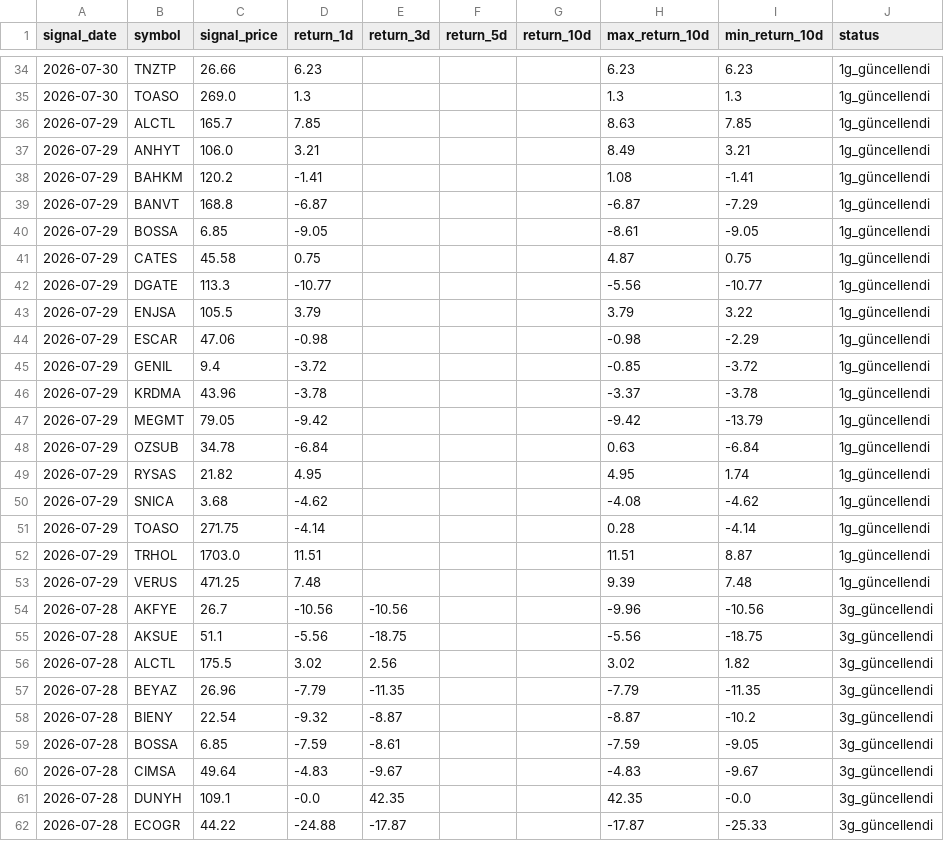
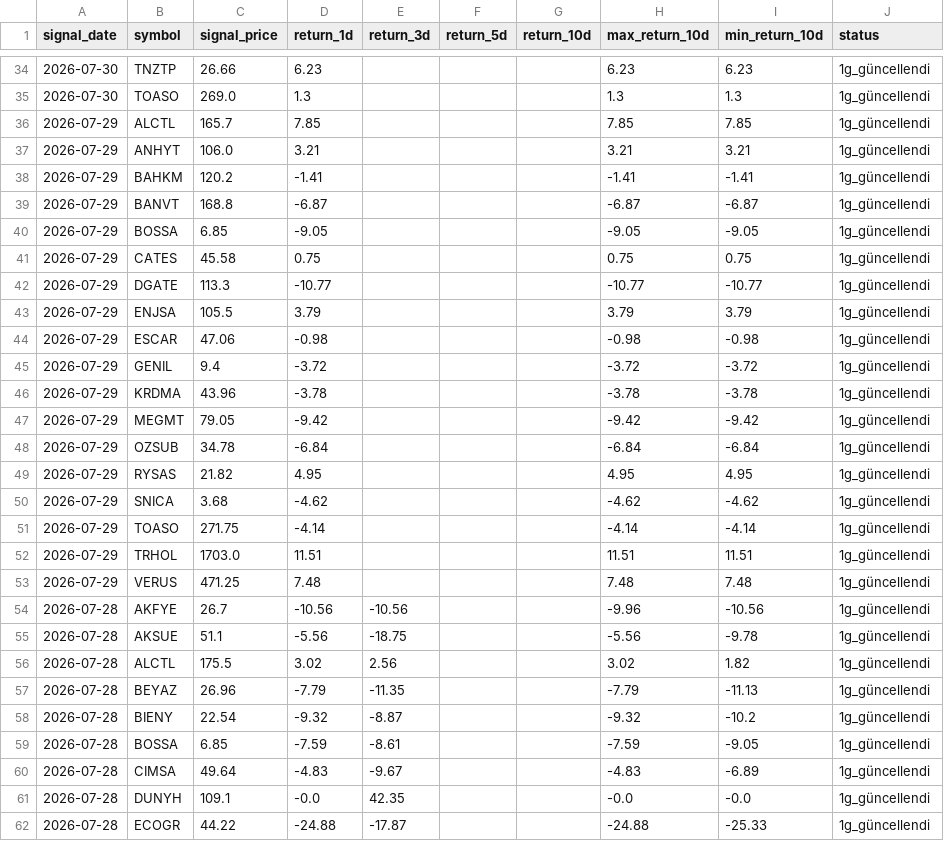
Before and after one commit to swcydsqzjb-bit/bist-bot, a CSV file: signals_history.csv, drawn as a sheet; only a part is shown, gaps mark what is left out; the diff covers the shown part only.

Commit message:
Performans geçmişini güncelle

```diff
--- a/signals_history.csv
+++ b/signals_history.csv
@@ -35,28 +35,28 @@
 2026-07-30,TOASO,269.0,1.3,,,,1.3,1.3,1g_güncellendi
-2026-07-29,ALCTL,165.7,7.85,,,,8.63,7.85,1g_güncellendi
-2026-07-29,ANHYT,106.0,3.21,,,,8.49,3.21,1g_güncellendi
-2026-07-29,BAHKM,120.2,-1.41,,,,1.08,-1.41,1g_güncellendi
-2026-07-29,BANVT,168.8,-6.87,,,,-6.87,-7.29,1g_güncellendi
-2026-07-29,BOSSA,6.85,-9.05,,,,-8.61,-9.05,1g_güncellendi
-2026-07-29,CATES,45.58,0.75,,,,4.87,0.75,1g_güncellendi
-2026-07-29,DGATE,113.3,-10.77,,,,-5.56,-10.77,1g_güncellendi
-2026-07-29,ENJSA,105.5,3.79,,,,3.79,3.22,1g_güncellendi
-2026-07-29,ESCAR,47.06,-0.98,,,,-0.98,-2.29,1g_güncellendi
-2026-07-29,GENIL,9.4,-3.72,,,,-0.85,-3.72,1g_güncellendi
-2026-07-29,KRDMA,43.96,-3.78,,,,-3.37,-3.78,1g_güncellendi
-2026-07-29,MEGMT,79.05,-9.42,,,,-9.42,-13.79,1g_güncellendi
-2026-07-29,OZSUB,34.78,-6.84,,,,0.63,-6.84,1g_güncellendi
-2026-07-29,RYSAS,21.82,4.95,,,,4.95,1.74,1g_güncellendi
-2026-07-29,SNICA,3.68,-4.62,,,,-4.08,-4.62,1g_güncellendi
-2026-07-29,TOASO,271.75,-4.14,,,,0.28,-4.14,1g_güncellendi
-2026-07-29,TRHOL,1703.0,11.51,,,,11.51,8.87,1g_güncellendi
-2026-07-29,VERUS,471.25,7.48,,,,9.39,7.48,1g_güncellendi
-2026-07-28,AKFYE,26.7,-10.56,-10.56,,,-9.96,-10.56,3g_güncellendi
-2026-07-28,AKSUE,51.1,-5.56,-18.75,,,-5.56,-18.75,3g_güncellendi
-2026-07-28,ALCTL,175.5,3.02,2.56,,,3.02,1.82,3g_güncellendi
-2026-07-28,BEYAZ,26.96,-7.79,-11.35,,,-7.79,-11.35,3g_güncellendi
-2026-07-28,BIENY,22.54,-9.32,-8.87,,,-8.87,-10.2,3g_güncellendi
-2026-07-28,BOSSA,6.85,-7.59,-8.61,,,-7.59,-9.05,3g_güncellendi
-2026-07-28,CIMSA,49.64,-4.83,-9.67,,,-4.83,-9.67,3g_güncellendi
-2026-07-28,DUNYH,109.1,-0.0,42.35,,,42.35,-0.0,3g_güncellendi
-2026-07-28,ECOGR,44.22,-24.88,-17.87,,,-17.87,-25.33,3g_güncellendi
+2026-07-29,ALCTL,165.7,7.85,,,,7.85,7.85,1g_güncellendi
+2026-07-29,ANHYT,106.0,3.21,,,,3.21,3.21,1g_güncellendi
+2026-07-29,BAHKM,120.2,-1.41,,,,-1.41,-1.41,1g_güncellendi
+2026-07-29,BANVT,168.8,-6.87,,,,-6.87,-6.87,1g_güncellendi
+2026-07-29,BOSSA,6.85,-9.05,,,,-9.05,-9.05,1g_güncellendi
+2026-07-29,CATES,45.58,0.75,,,,0.75,0.75,1g_güncellendi
+2026-07-29,DGATE,113.3,-10.77,,,,-10.77,-10.77,1g_güncellendi
+2026-07-29,ENJSA,105.5,3.79,,,,3.79,3.79,1g_güncellendi
+2026-07-29,ESCAR,47.06,-0.98,,,,-0.98,-0.98,1g_güncellendi
+2026-07-29,GENIL,9.4,-3.72,,,,-3.72,-3.72,1g_güncellendi
+2026-07-29,KRDMA,43.96,-3.78,,,,-3.78,-3.78,1g_güncellendi
+2026-07-29,MEGMT,79.05,-9.42,,,,-9.42,-9.42,1g_güncellendi
+2026-07-29,OZSUB,34.78,-6.84,,,,-6.84,-6.84,1g_güncellendi
+2026-07-29,RYSAS,21.82,4.95,,,,4.95,4.95,1g_güncellendi
+2026-07-29,SNICA,3.68,-4.62,,,,-4.62,-4.62,1g_güncellendi
+2026-07-29,TOASO,271.75,-4.14,,,,-4.14,-4.14,1g_güncellendi
+2026-07-29,TRHOL,1703.0,11.51,,,,11.51,11.51,1g_güncellendi
+2026-07-29,VERUS,471.25,7.48,,,,7.48,7.48,1g_güncellendi
+2026-07-28,AKFYE,26.7,-10.56,-10.56,,,-9.96,-10.56,1g_güncellendi
+2026-07-28,AKSUE,51.1,-5.56,-18.75,,,-5.56,-9.78,1g_güncellendi
+2026-07-28,ALCTL,175.5,3.02,2.56,,,3.02,1.82,1g_güncellendi
+2026-07-28,BEYAZ,26.96,-7.79,-11.35,,,-7.79,-11.13,1g_güncellendi
+2026-07-28,BIENY,22.54,-9.32,-8.87,,,-9.32,-10.2,1g_güncellendi
+2026-07-28,BOSSA,6.85,-7.59,-8.61,,,-7.59,-9.05,1g_güncellendi
+2026-07-28,CIMSA,49.64,-4.83,-9.67,,,-4.83,-6.89,1g_güncellendi
+2026-07-28,DUNYH,109.1,-0.0,42.35,,,-0.0,-0.0,1g_güncellendi
+2026-07-28,ECOGR,44.22,-24.88,-17.87,,,-24.88,-25.33,1g_güncellendi
```
Also changed, not shown: 115 edited cells elsewhere in this file.
